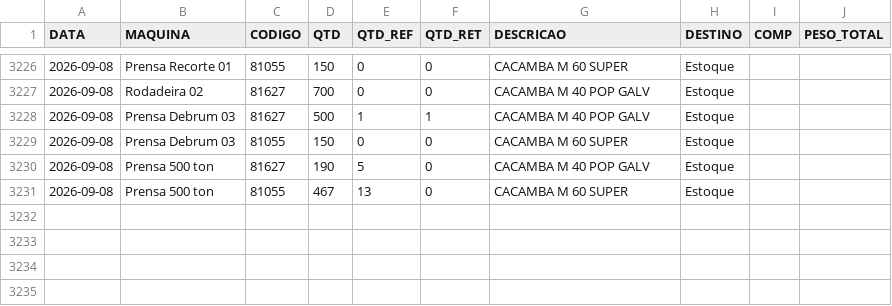
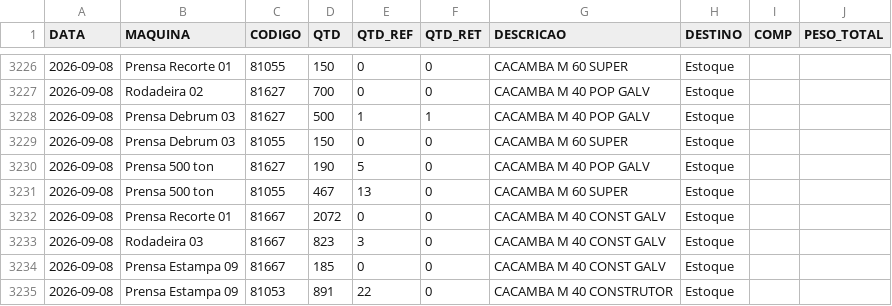
Before and after one commit to serginhonem-pixel/oeemetalosa, a CSV file: data-import/import_producao.csv, drawn as a sheet; only a part is shown, gaps mark what is left out; the diff names each change by its address in the sheet, - before the commit and + after, or states it on an @@ line.

```diff
--- a/data-import/import_producao.csv
+++ b/data-import/import_producao.csv
+row 3232: 2026-09-08 | Prensa Recorte 01 | 81667 | 2072 | 0 | 0 | CACAMBA M 40 CONST GALV | Estoque
+row 3233: 2026-09-08 | Rodadeira 03 | 81667 | 823 | 3 | 0 | CACAMBA M 40 CONST GALV | Estoque
+row 3234: 2026-09-08 | Prensa Estampa 09 | 81667 | 185 | 0 | 0 | CACAMBA M 40 CONST GALV | Estoque
+row 3235: 2026-09-08 | Prensa Estampa 09 | 81053 | 891 | 22 | 0 | CACAMBA M 40 CONSTRUTOR | Estoque
```
Also changed, not shown: 1 other file.
